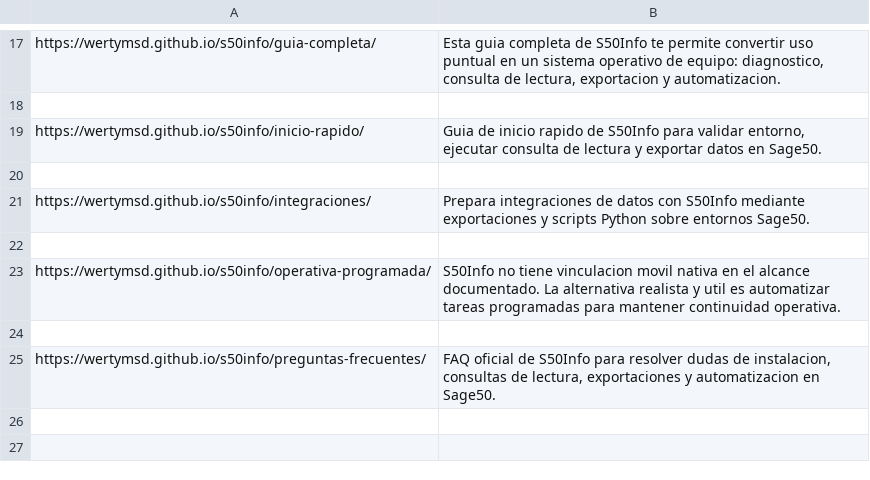
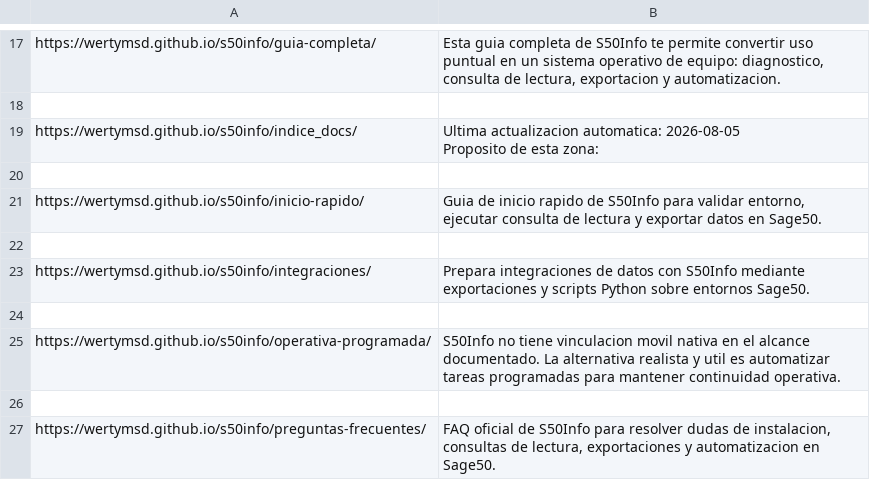
Before and after one commit to alfonsoautomatiza/S50info, a CSV file: meta-descriptions.csv, drawn as a sheet; only a part is shown, gaps mark what is left out.

```diff
--- a/meta-descriptions.csv
+++ b/meta-descriptions.csv
@@ -18,2 +18,5 @@ https://wertymsd.github.io/s50info/guia-completa/,"Esta guia completa de S50Info
 
+https://wertymsd.github.io/s50info/indice_docs/,"Ultima actualizacion automatica: 2026-08-05
+Proposito de esta zona:"
+
 https://wertymsd.github.io/s50info/inicio-rapido/,"Guia de inicio rapido de S50Info para validar entorno, ejecutar consulta de lectura y exportar datos en Sage50."
```
Also changed, not shown: 6 other files.
